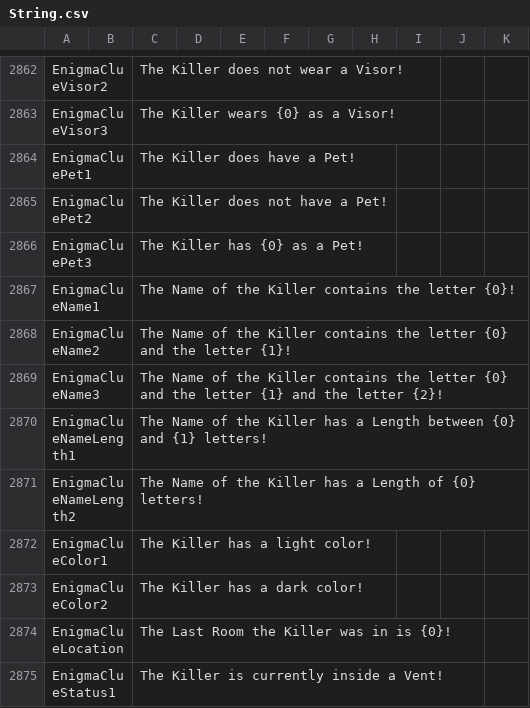
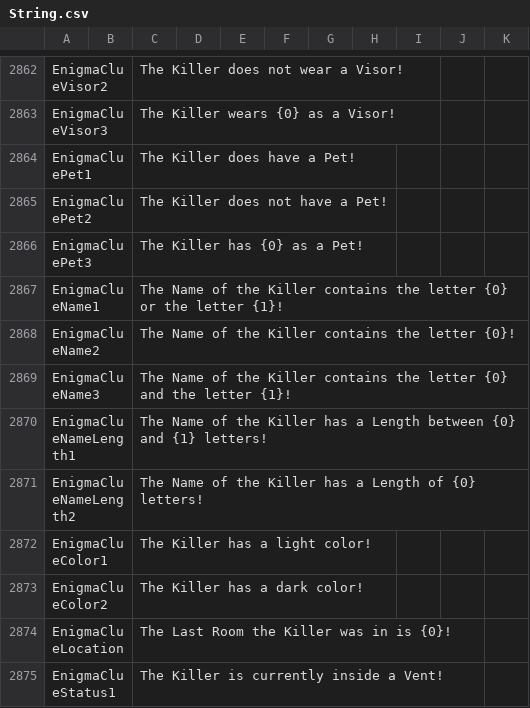
Before and after one commit to lars-wu/TOHE-Restored, a CSV file: Resources/String.csv, drawn as a sheet; only a part is shown, gaps mark what is left out.

```diff
--- a/Resources/String.csv
+++ b/Resources/String.csv
@@ -2868,5 +2868,5 @@
 "EnigmaCluePet3","","The Killer has {0} as a Pet!","","",""
-"EnigmaClueName1","","The Name of the Killer contains the letter {0}!","","",""
-"EnigmaClueName2","","The Name of the Killer contains the letter {0} and the letter {1}!","","",""
-"EnigmaClueName3","","The Name of the Killer contains the letter {0} and the letter {1} and the letter {2}!","","",""
+"EnigmaClueName1","","The Name of the Killer contains the letter {0} or the letter {1}!","","",""
+"EnigmaClueName2","","The Name of the Killer contains the letter {0}!","","",""
+"EnigmaClueName3","","The Name of the Killer contains the letter {0} and the letter {1}!","","",""
 "EnigmaClueNameLength1","","The Name of the Killer has a Length between {0} and {1} letters!","","",""
```
Also changed, not shown: 1 other file.
